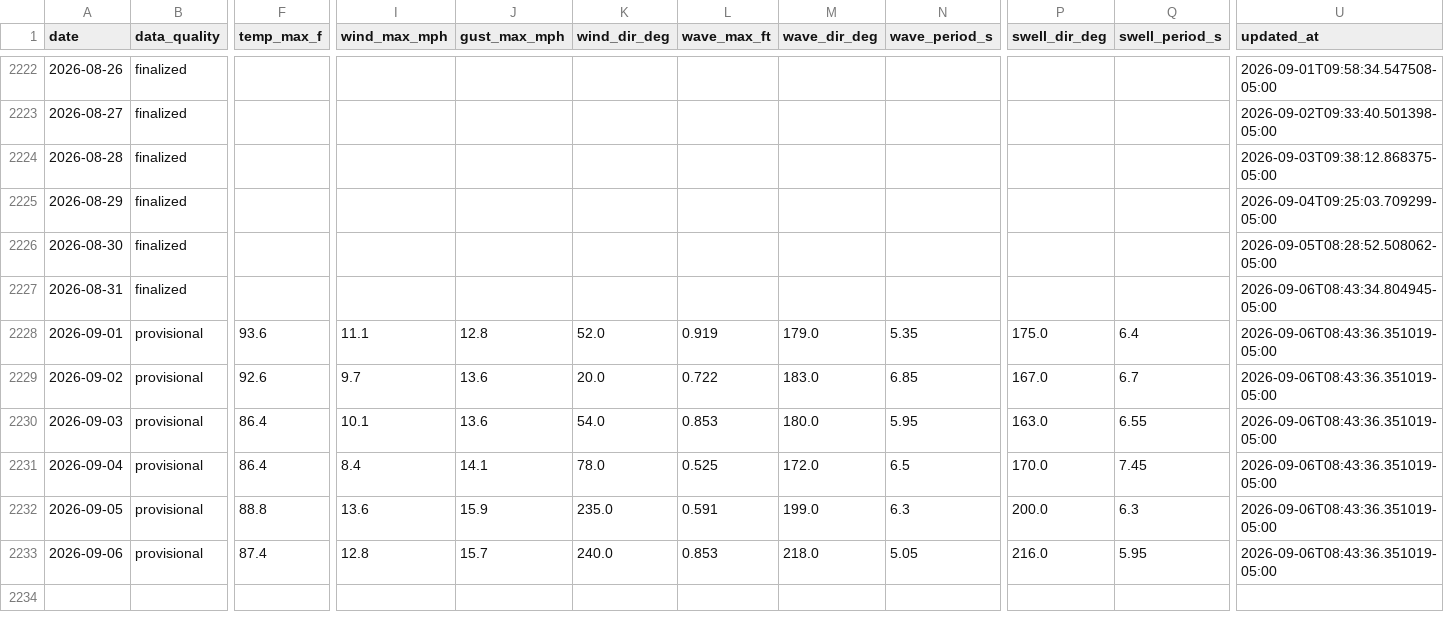
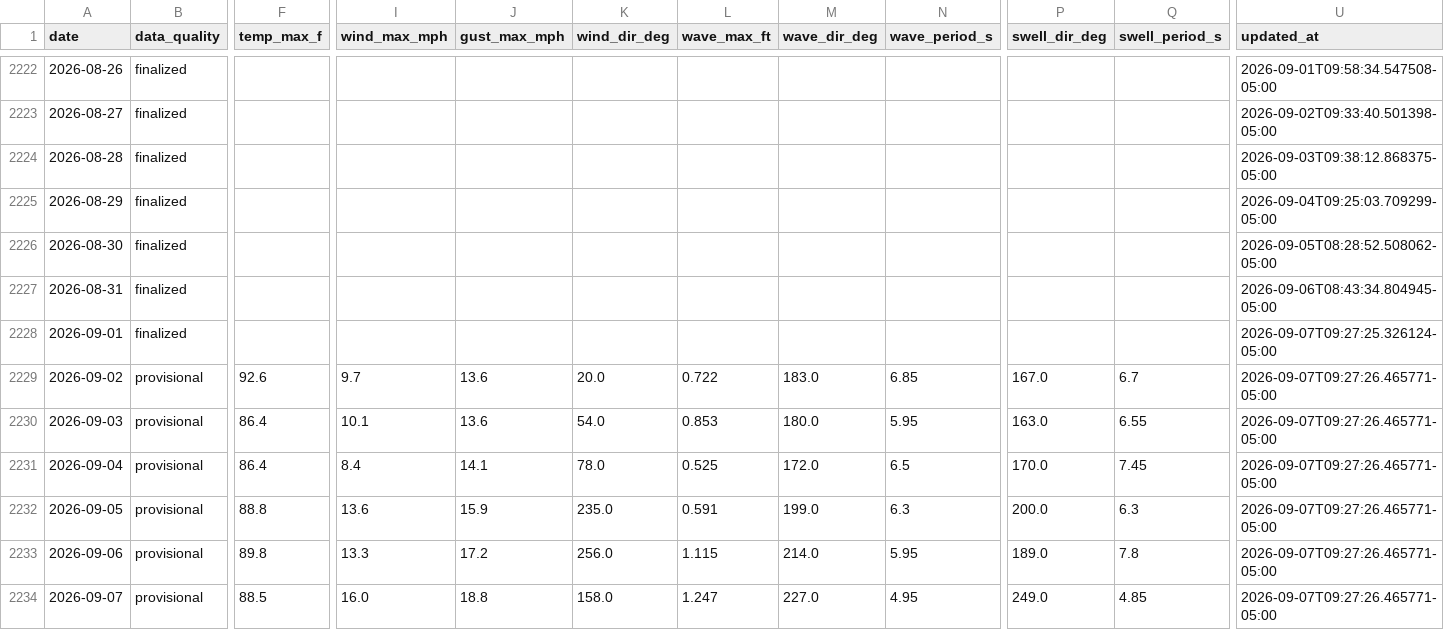
Before and after one commit to DCMedic/safe2swimpcb, a CSV file: data/environmental_daily.csv, drawn as a sheet; only a part is shown, gaps mark what is left out; rows hold the shown columns only; the diff covers the shown part only; the diff names each change by its address in the sheet, - before the commit and + after, or states it on an @@ line.

```diff
--- a/data/environmental_daily.csv
+++ b/data/environmental_daily.csv
-B2228 (data_quality): provisional
+B2228 (data_quality): finalized
-F2228 (temp_max_f): 93.6
+F2228 (temp_max_f): (empty)
-I2228 (wind_max_mph): 11.1
+I2228 (wind_max_mph): (empty)
-J2228 (gust_max_mph): 12.8
+J2228 (gust_max_mph): (empty)
-K2228 (wind_dir_deg): 52.0
+K2228 (wind_dir_deg): (empty)
-L2228 (wave_max_ft): 0.919
+L2228 (wave_max_ft): (empty)
-M2228 (wave_dir_deg): 179.0
+M2228 (wave_dir_deg): (empty)
-N2228 (wave_period_s): 5.35
+N2228 (wave_period_s): (empty)
-P2228 (swell_dir_deg): 175.0
+P2228 (swell_dir_deg): (empty)
-Q2228 (swell_period_s): 6.4
+Q2228 (swell_period_s): (empty)
-U2228 (updated_at): 2026-09-06T08:43:36.351019-05:00
+U2228 (updated_at): 2026-09-07T09:27:25.326124-05:00
-U2229:U2233 (updated_at): 2026-09-06T08:43:36.351019-05:00
+U2229:U2233 (updated_at): 2026-09-07T09:27:26.465771-05:00
-F2233 (temp_max_f): 87.4
+F2233 (temp_max_f): 89.8
-I2233 (wind_max_mph): 12.8
+I2233 (wind_max_mph): 13.3
-J2233 (gust_max_mph): 15.7
+J2233 (gust_max_mph): 17.2
-K2233 (wind_dir_deg): 240.0
+K2233 (wind_dir_deg): 256.0
-L2233 (wave_max_ft): 0.853
+L2233 (wave_max_ft): 1.115
-M2233 (wave_dir_deg): 218.0
+M2233 (wave_dir_deg): 214.0
-N2233 (wave_period_s): 5.05
+N2233 (wave_period_s): 5.95
-P2233 (swell_dir_deg): 216.0
+P2233 (swell_dir_deg): 189.0
-Q2233 (swell_period_s): 5.95
+Q2233 (swell_period_s): 7.8
+row 2234: 2026-09-07 | provisional | 88.5 | 16.0 | 18.8 | 158.0 | 1.247 | 227.0 | 4.95 | 249.0 | 4.85 | 2026-09-07T09:27:26.465771-05:00
```
Also changed, not shown: 5 edited cells elsewhere in this file, data/flag_daily_master.csv, data/flag_observations_master.csv, 13 other files.
